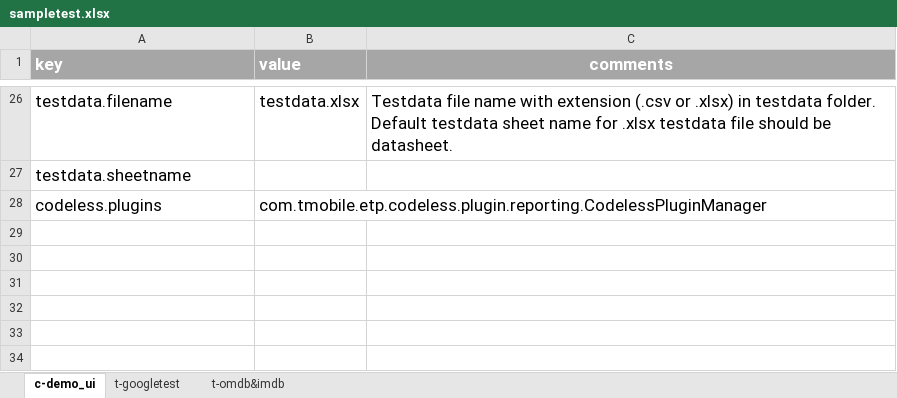
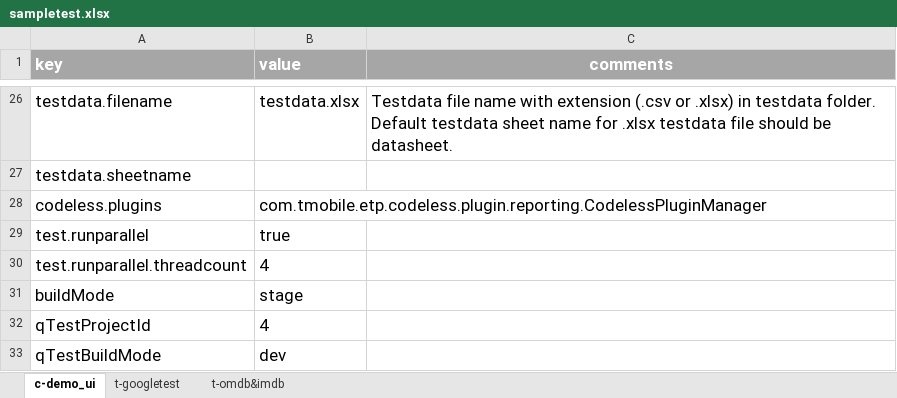
Before and after one commit to tmobile/codeless, an Excel workbook: example_usage/suites/sampletest.xlsx, sheet c-demo_ui, drawn as a sheet; only a part is shown, gaps mark what is left out; values as stored, in another font and other column widths than the file's, no borders; the diff names each change by its address in the sheet, - before the commit and + after, or states it on an @@ line.

```diff
--- a/example_usage/suites/sampletest.xlsx (sheet c-demo_ui)
+++ b/example_usage/suites/sampletest.xlsx (sheet c-demo_ui)
+row 29: test.runparallel | true
+row 30: test.runparallel.threadcount | 4
+row 31: buildMode | stage
+row 32: qTestProjectId | 4
+row 33: qTestBuildMode | dev
```
Also changed, not shown: sheet t-omdb&imdb, 3 other files.
